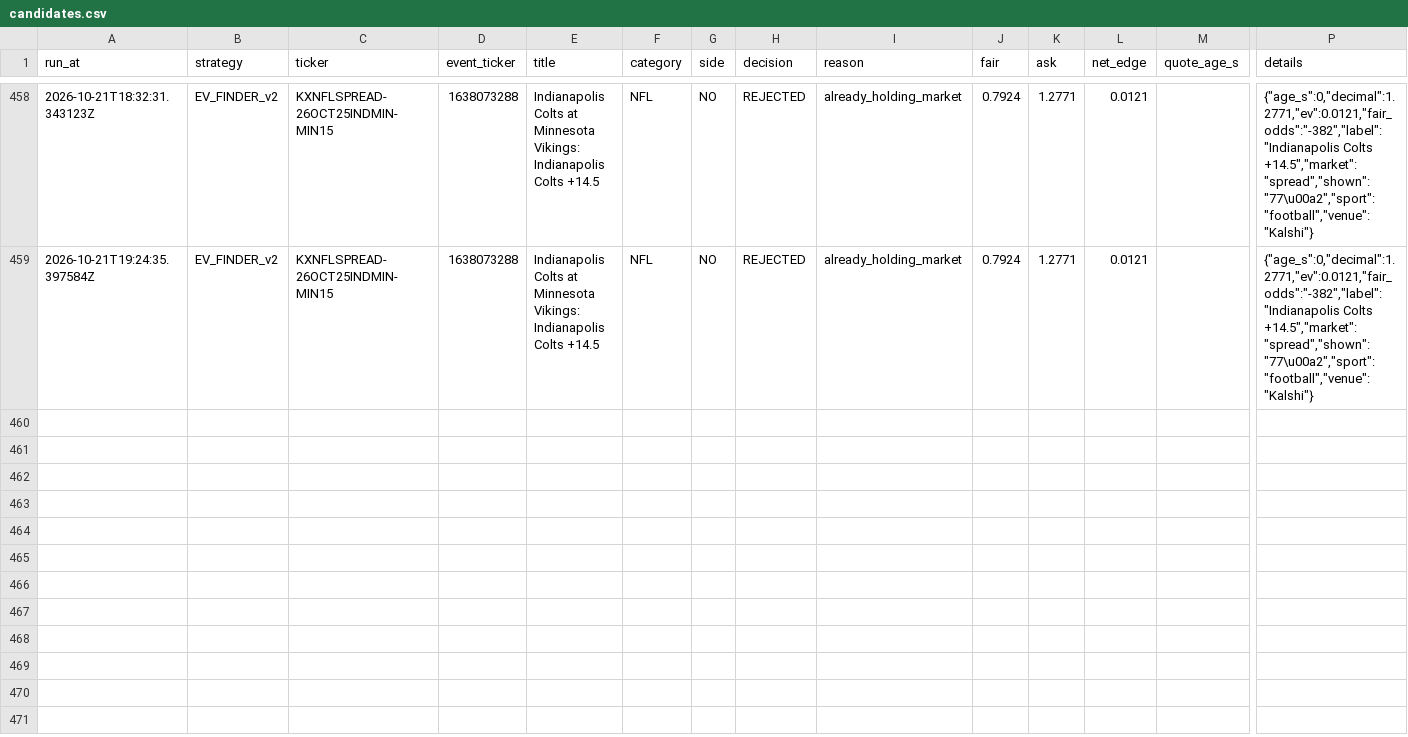
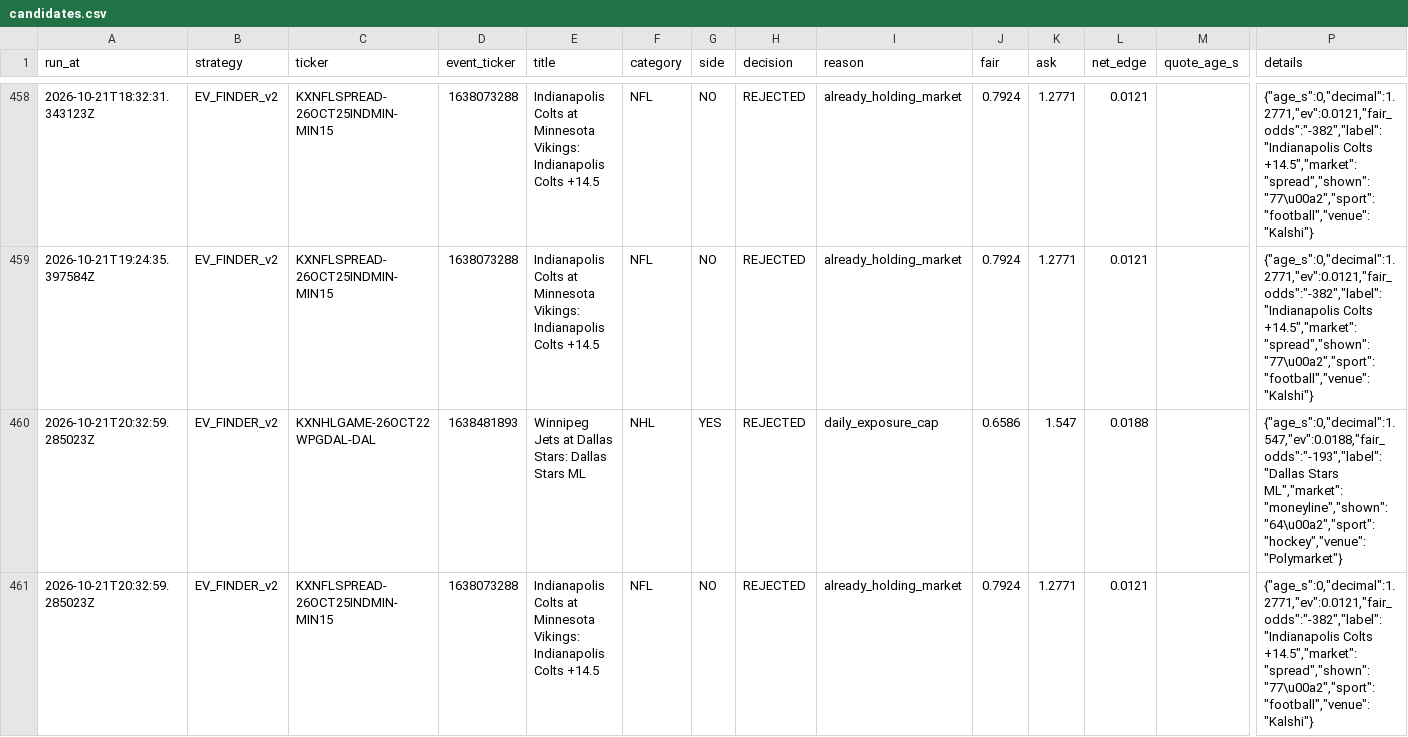
Before and after one commit to colebeasley10-glitch/pm-edge, a CSV file: research_lab/data/EV_FINDER_v2/candidates.csv, drawn as a sheet; only a part is shown, gaps mark what is left out; rows hold the shown columns only; the diff names each change by its address in the sheet, - before the commit and + after, or states it on an @@ line.

Commit message:
Research Lab round [skip ci]

```diff
--- a/research_lab/data/EV_FINDER_v2/candidates.csv
+++ b/research_lab/data/EV_FINDER_v2/candidates.csv
+row 460: 2026-10-21T20:32:59.285023Z | EV_FINDER_v2 | KXNHLGAME-26OCT22WPGDAL-DAL | 1638481893 | Winnipeg Jets at Dallas Stars: Dallas Stars ML | NHL | YES | REJECTED | daily_exposure_cap | 0.6586 | 1.547 | 0.0188 |  | {"age_s":0,"decimal":1.547,"ev":0.0188,"fair_odds":"-193","label":"Dallas Stars ML","market":"moneyline","shown":"64\u00a2","sport":"hockey","venue":"Polymarket"}
+row 461: 2026-10-21T20:32:59.285023Z | EV_FINDER_v2 | KXNFLSPREAD-26OCT25INDMIN-MIN15 | 1638073288 | Indianapolis Colts at Minnesota Vikings: Indianapolis Colts +14.5 | NFL | NO | REJECTED | already_holding_market | 0.7924 | 1.2771 | 0.0121 |  | {"age_s":0,"decimal":1.2771,"ev":0.0121,"fair_odds":"-382","label":"Indianapolis Colts +14.5","market":"spread","shown":"77\u00a2","sport":"football","venue":"Kalshi"}
```
Also changed, not shown: research_lab/data/EV_FINDER_v2/positions.csv, research_lab/data/EV_FINDER_v3/candidates.csv, 16 other files.
